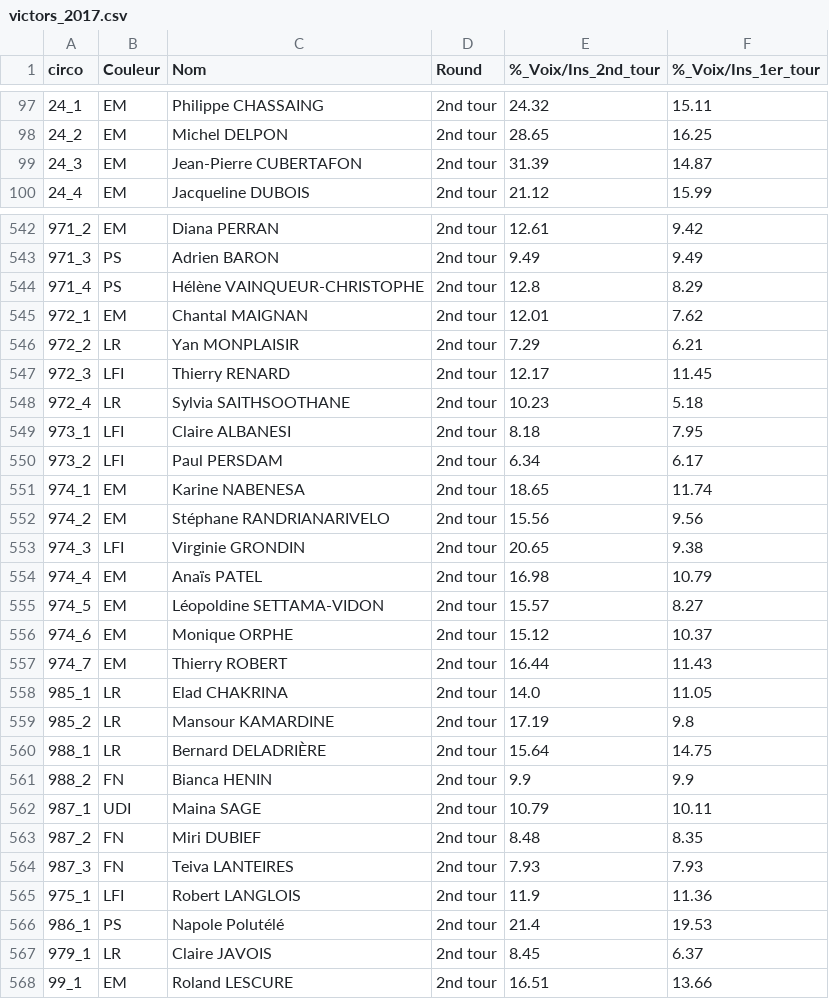
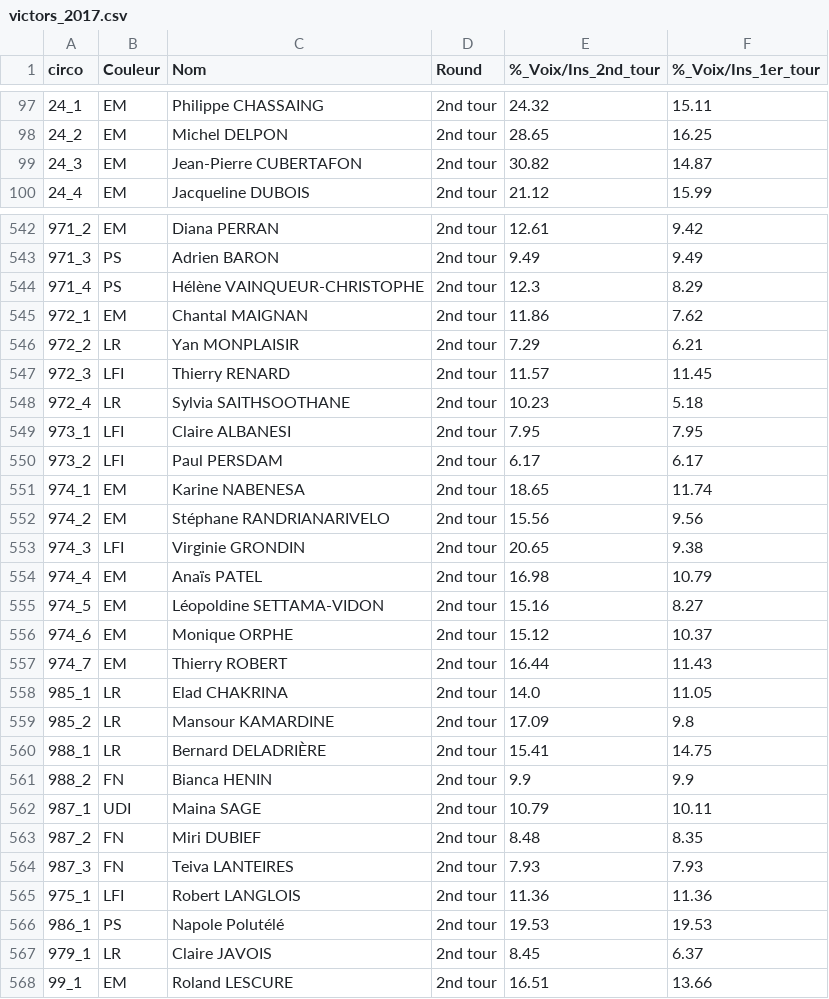
Before and after one commit to jeromeCompain/Legislatec, a CSV file: modele_1/victors_2017.csv, drawn as a sheet; only a part is shown, gaps mark what is left out; the diff covers the shown part only.

```diff
--- a/modele_1/victors_2017.csv
+++ b/modele_1/victors_2017.csv
@@ -98,3 +98,3 @@ circo;Couleur;Nom;Round;%_Voix/Ins_2nd_tour;%_Voix/Ins_1er_tour
 24_2;EM;Michel DELPON;2nd tour;28.65;16.25
-24_3;EM;Jean-Pierre CUBERTAFON;2nd tour;31.39;14.87
+24_3;EM;Jean-Pierre CUBERTAFON;2nd tour;30.82;14.87
 24_4;EM;Jacqueline DUBOIS;2nd tour;21.12;15.99
@@ -543,9 +543,9 @@ circo;Couleur;Nom;Round;%_Voix/Ins_2nd_tour;%_Voix/Ins_1er_tour
 971_3;PS;Adrien BARON;2nd tour;9.49;9.49
-971_4;PS;Hélène VAINQUEUR-CHRISTOPHE;2nd tour;12.8;8.29
-972_1;EM;Chantal MAIGNAN;2nd tour;12.01;7.62
+971_4;PS;Hélène VAINQUEUR-CHRISTOPHE;2nd tour;12.3;8.29
+972_1;EM;Chantal MAIGNAN;2nd tour;11.86;7.62
 972_2;LR;Yan MONPLAISIR;2nd tour;7.29;6.21
-972_3;LFI;Thierry RENARD;2nd tour;12.17;11.45
+972_3;LFI;Thierry RENARD;2nd tour;11.57;11.45
 972_4;LR;Sylvia SAITHSOOTHANE;2nd tour;10.23;5.18
-973_1;LFI;Claire ALBANESI;2nd tour;8.18;7.95
-973_2;LFI;Paul PERSDAM;2nd tour;6.34;6.17
+973_1;LFI;Claire ALBANESI;2nd tour;7.95;7.95
+973_2;LFI;Paul PERSDAM;2nd tour;6.17;6.17
 974_1;EM;Karine NABENESA;2nd tour;18.65;11.74
@@ -554,3 +554,3 @@ circo;Couleur;Nom;Round;%_Voix/Ins_2nd_tour;%_Voix/Ins_1er_tour
 974_4;EM;Anaïs PATEL;2nd tour;16.98;10.79
-974_5;EM;Léopoldine SETTAMA-VIDON;2nd tour;15.57;8.27
+974_5;EM;Léopoldine SETTAMA-VIDON;2nd tour;15.16;8.27
 974_6;EM;Monique ORPHE;2nd tour;15.12;10.37
@@ -558,4 +558,4 @@ circo;Couleur;Nom;Round;%_Voix/Ins_2nd_tour;%_Voix/Ins_1er_tour
 985_1;LR;Elad CHAKRINA;2nd tour;14.0;11.05
-985_2;LR;Mansour KAMARDINE;2nd tour;17.19;9.8
-988_1;LR;Bernard DELADRIÈRE;2nd tour;15.64;14.75
+985_2;LR;Mansour KAMARDINE;2nd tour;17.09;9.8
+988_1;LR;Bernard DELADRIÈRE;2nd tour;15.41;14.75
 988_2;FN;Bianca HENIN;2nd tour;9.9;9.9
@@ -564,4 +564,4 @@ circo;Couleur;Nom;Round;%_Voix/Ins_2nd_tour;%_Voix/Ins_1er_tour
 987_3;FN;Teiva LANTEIRES;2nd tour;7.93;7.93
-975_1;LFI;Robert LANGLOIS;2nd tour;11.9;11.36
-986_1;PS;Napole Polutélé;2nd tour;21.4;19.53
+975_1;LFI;Robert LANGLOIS;2nd tour;11.36;11.36
+986_1;PS;Napole Polutélé;2nd tour;19.53;19.53
 979_1;LR;Claire JAVOIS;2nd tour;8.45;6.37
```
Also changed, not shown: 25 edited cells elsewhere in this file, modele_1/pred_t1_2017.csv, modele_1/pred_t1_2017_portrait.csv, 3 other files.
